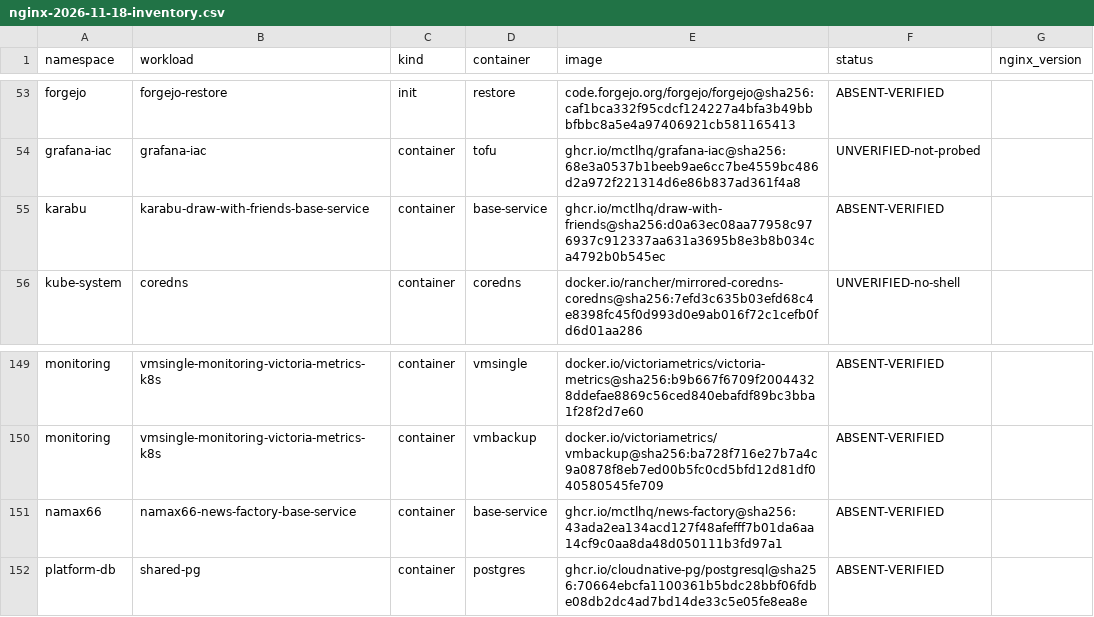
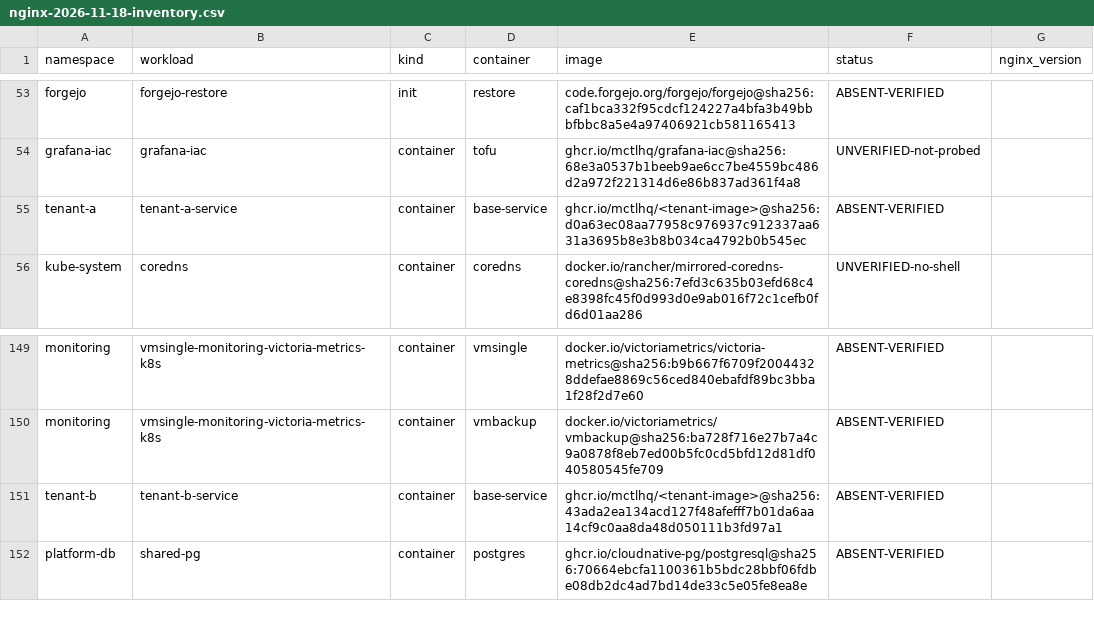
Before and after one commit to mctlhq/mctl-gitops, a CSV file: docs/security/nginx-2026-11-18-inventory.csv, drawn as a sheet; only a part is shown, gaps mark what is left out.

```diff
--- a/docs/security/nginx-2026-11-18-inventory.csv
+++ b/docs/security/nginx-2026-11-18-inventory.csv
@@ -54,3 +54,3 @@ forgejo,forgejo-restore,init,restore,code.forgejo.org/forgejo/forgejo@sha256:caf
 grafana-iac,grafana-iac,container,tofu,ghcr.io/mctlhq/grafana-iac@sha256:68e3a0537b1beeb9ae6cc7be4559bc486d2a972f221314d6e86b837ad361f4a8,UNVERIFIED-not-probed,
-karabu,karabu-draw-with-friends-base-service,container,base-service,ghcr.io/mctlhq/draw-with-friends@sha256:d0a63ec08aa77958c976937c912337aa631a3695b8e3b8b034ca4792b0b545ec,ABSENT-VERIFIED,
+tenant-a,tenant-a-service,container,base-service,ghcr.io/mctlhq/<tenant-image>@sha256:d0a63ec08aa77958c976937c912337aa631a3695b8e3b8b034ca4792b0b545ec,ABSENT-VERIFIED,
 kube-system,coredns,container,coredns,docker.io/rancher/mirrored-coredns-coredns@sha256:7efd3c635b03efd68c4e8398fc45f0d993d0e9ab016f72c1cefb0fd6d01aa286,UNVERIFIED-no-shell,
@@ -150,3 +150,3 @@ monitoring,vmsingle-monitoring-victoria-metrics-k8s,container,vmsingle,docker.io
 monitoring,vmsingle-monitoring-victoria-metrics-k8s,container,vmbackup,docker.io/victoriametrics/vmbackup@sha256:ba728f716e27b7a4c9a0878f8eb7ed00b5fc0cd5bfd12d81df040580545fe709,ABSENT-VERIFIED,
-namax66,namax66-news-factory-base-service,container,base-service,ghcr.io/mctlhq/news-factory@sha256:43ada2ea134acd127f48afefff7b01da6aa14cf9c0aa8da48d050111b3fd97a1,ABSENT-VERIFIED,
+tenant-b,tenant-b-service,container,base-service,ghcr.io/mctlhq/<tenant-image>@sha256:43ada2ea134acd127f48afefff7b01da6aa14cf9c0aa8da48d050111b3fd97a1,ABSENT-VERIFIED,
 platform-db,shared-pg,container,postgres,ghcr.io/cloudnative-pg/postgresql@sha256:70664ebcfa1100361b5bdc28bbf06fdbe08db2dc4ad7bd14de33c5e05fe8ea8e,ABSENT-VERIFIED,
```
Also changed, not shown: 3 other files.
